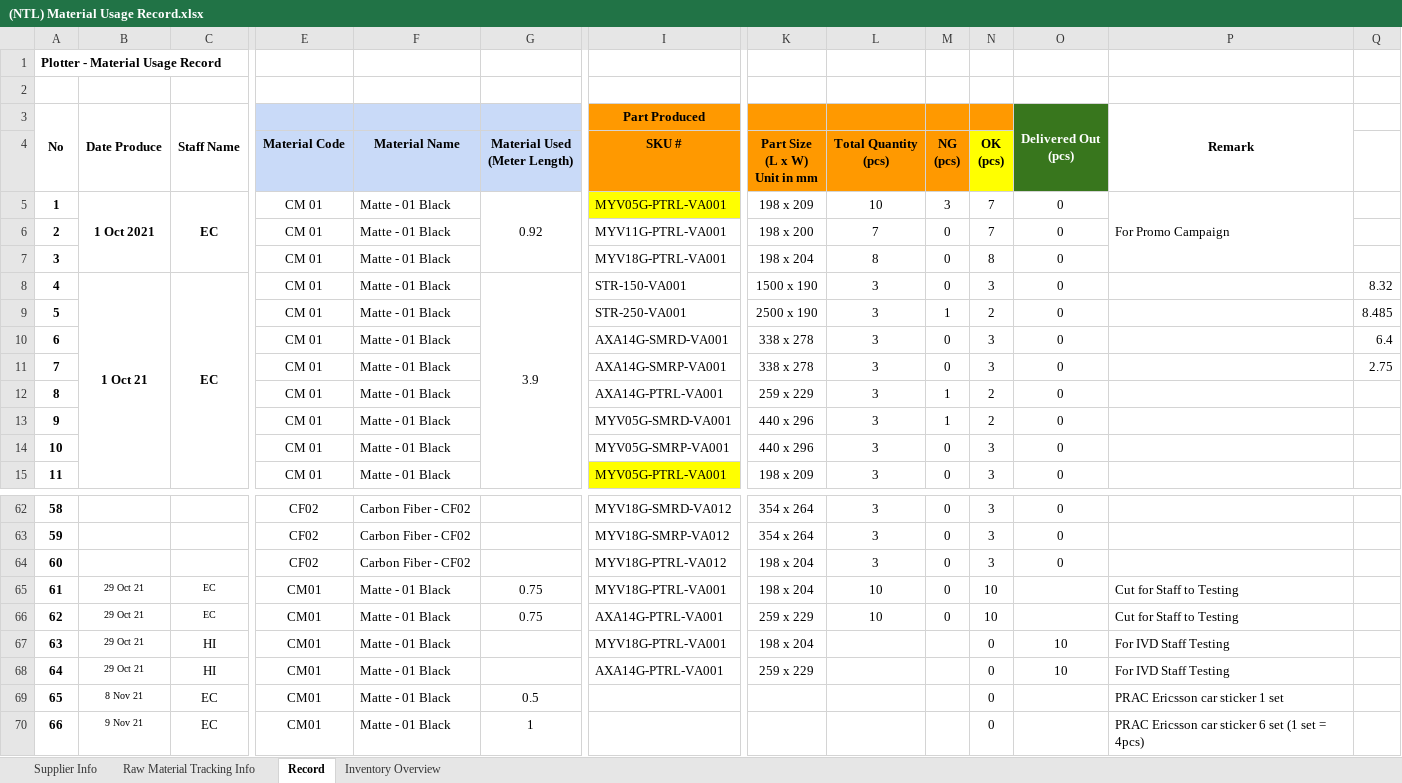
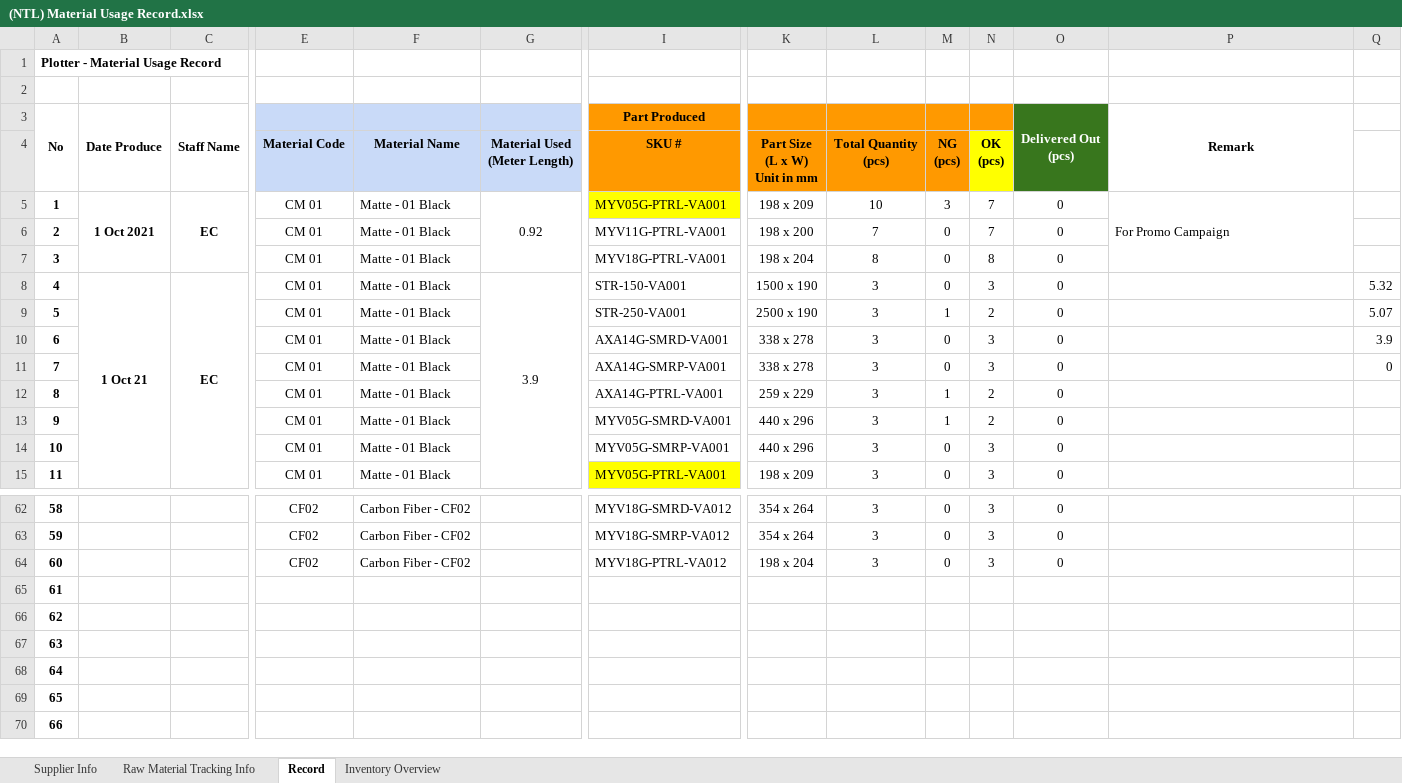
Before and after one commit to Neix20/dbShopeeAutomationv2.0, an Excel workbook: dbShopeeAutomationV2/dbShopeeAutomationV2/Content/Uploads/(NTL) Material Usage Record.xlsx, sheet Record, drawn as a sheet; only a part is shown, gaps mark what is left out; values as stored, in another font and other column widths than the file's, no borders; the diff covers the shown part only; the diff names each change by its address in the sheet, - before the commit and + after, or states it on an @@ line.

```diff
--- a/dbShopeeAutomationV2/dbShopeeAutomationV2/Content/Uploads/(NTL) Material Usage Record.xlsx (sheet Record)
+++ b/dbShopeeAutomationV2/dbShopeeAutomationV2/Content/Uploads/(NTL) Material Usage Record.xlsx (sheet Record)
-Q8: 8.32
+Q8: 5.32
-Q9: 8.485
+Q9: 5.07
-Q10: 6.4
+Q10: 3.9
-Q11: 2.75
+Q11: 0
-B65:B68: 29 Oct 21
+B65:B68: (empty)
-C65:C66: EC
+C65:C66: (empty)
-E65:E70 (Material Code): CM01
+E65:E70 (Material Code): (empty)
-F65:F70 (Material Name): Matte - 01 Black
+F65:F70 (Material Name): (empty)
-G65:G66 (Material Used (Meter Length)): 0.75
+G65:G66 (Material Used (Meter Length)): (empty)
-I65 (SKU #): MYV18G-PTRL-VA001
+I65 (SKU #): (empty)
-K65 (Part Size (L x W) Unit in mm): 198 x 204
+K65 (Part Size (L x W) Unit in mm): (empty)
-L65:L66 (Total Quantity (pcs)): 10
+L65:L66 (Total Quantity (pcs)): (empty)
-M65:M66 (NG (pcs)): 0
+M65:M66 (NG (pcs)): (empty)
-N65:N66 (OK (pcs)): 10
+N65:N66 (OK (pcs)): (empty)
-P65:P66: Cut for Staff to Testing
+P65:P66: (empty)
-I66 (SKU #): AXA14G-PTRL-VA001
+I66 (SKU #): (empty)
-K66 (Part Size (L x W) Unit in mm): 259 x 229
+K66 (Part Size (L x W) Unit in mm): (empty)
-C67:C68: HI
+C67:C68: (empty)
-I67 (SKU #): MYV18G-PTRL-VA001
+I67 (SKU #): (empty)
-K67 (Part Size (L x W) Unit in mm): 198 x 204
+K67 (Part Size (L x W) Unit in mm): (empty)
-N67:N70 (OK (pcs)): 0
+N67:N70 (OK (pcs)): (empty)
-O67:O68: 10
+O67:O68: (empty)
-P67:P68: For IVD Staff Testing
+P67:P68: (empty)
-I68 (SKU #): AXA14G-PTRL-VA001
+I68 (SKU #): (empty)
-K68 (Part Size (L x W) Unit in mm): 259 x 229
+K68 (Part Size (L x W) Unit in mm): (empty)
-B69: 8 Nov 21
+B69: (empty)
-C69:C70: EC
+C69:C70: (empty)
-G69 (Material Used (Meter Length)): 0.5
+G69 (Material Used (Meter Length)): (empty)
-P69: PRAC Ericsson car sticker 1 set
+P69: (empty)
-B70: 9 Nov 21
+B70: (empty)
-G70 (Material Used (Meter Length)): 1
+G70 (Material Used (Meter Length)): (empty)
-P70: PRAC Ericsson car sticker 6 set (1 set = 4pcs)
+P70: (empty)
```
Also changed, not shown: 41 edited cells elsewhere in this sheet, sheet Inventory Overview, 3 other files.
